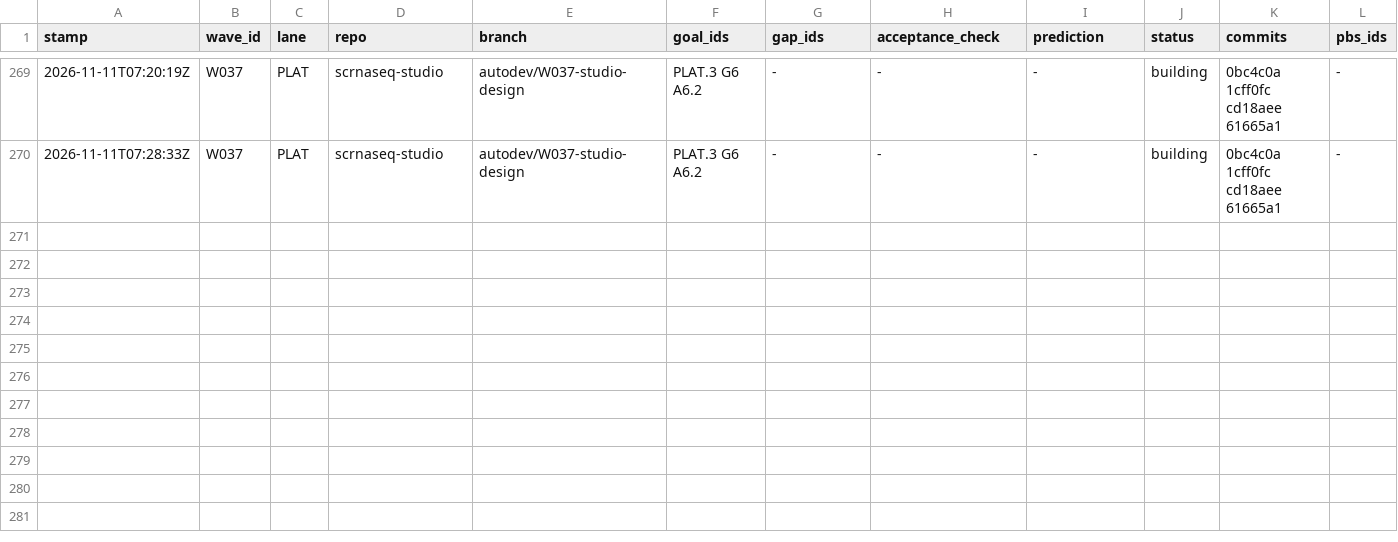
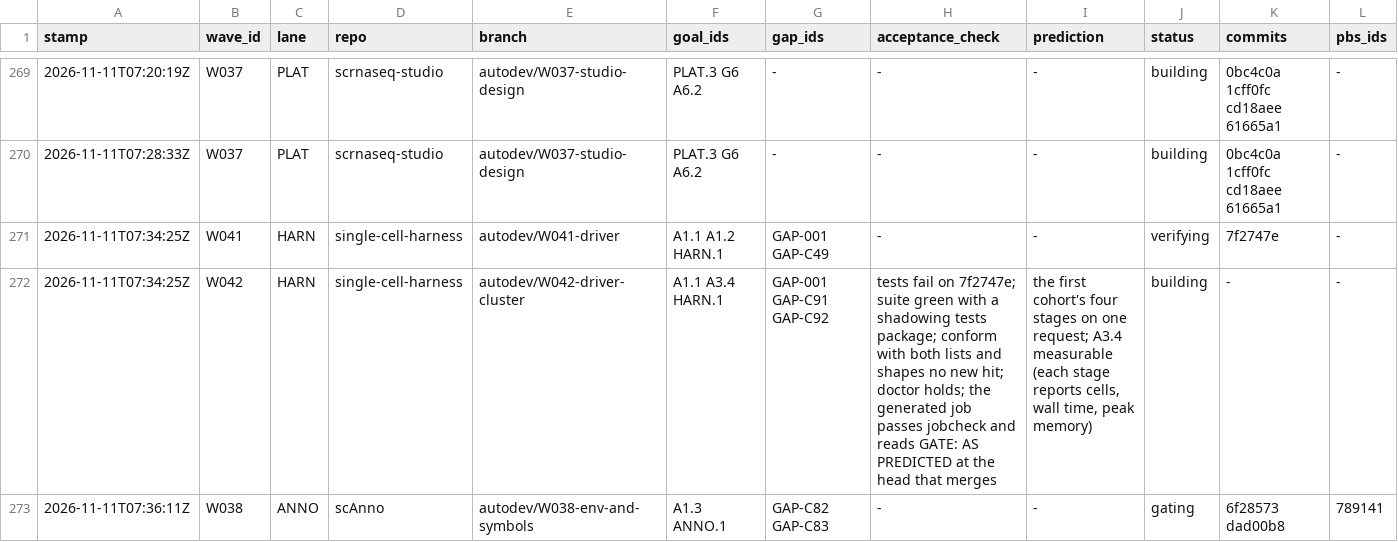
Before and after one commit to JiaenLin/single-cell-harness, a TSV file: autodev/ledger/waves.tsv, drawn as a sheet; only a part is shown, gaps mark what is left out; rows hold the shown columns only; the diff names each change by its address in the sheet, - before the commit and + after, or states it on an @@ line.

```diff
--- a/autodev/ledger/waves.tsv
+++ b/autodev/ledger/waves.tsv
+row 271: 2026-11-11T07:34:25Z | W041 | HARN | single-cell-harness | autodev/W041-driver | A1.1 A1.2 HARN.1 | GAP-001 GAP-C49 | - | - | verifying | 7f2747e | -
+row 272: 2026-11-11T07:34:25Z | W042 | HARN | single-cell-harness | autodev/W042-driver-cluster | A1.1 A3.4 HARN.1 | GAP-001 GAP-C91 GAP-C92 | tests fail on 7f2747e; suite green with a shadowing tests package; conform with both lists and shapes no new hit; doctor holds; the generated job passes jobcheck and reads GATE: AS PREDICTED at the head that merges | the first cohort's four stages on one request; A3.4 measurable (each stage reports cells, wall time, peak memory) | building | - | -
+row 273: 2026-11-11T07:36:11Z | W038 | ANNO | scAnno | autodev/W038-env-and-symbols | A1.3 ANNO.1 | GAP-C82 GAP-C83 | - | - | gating | 6f28573 dad00b8 | 789141
```
Also changed, not shown: autodev/ledger/gaps.tsv, 5 other files.
